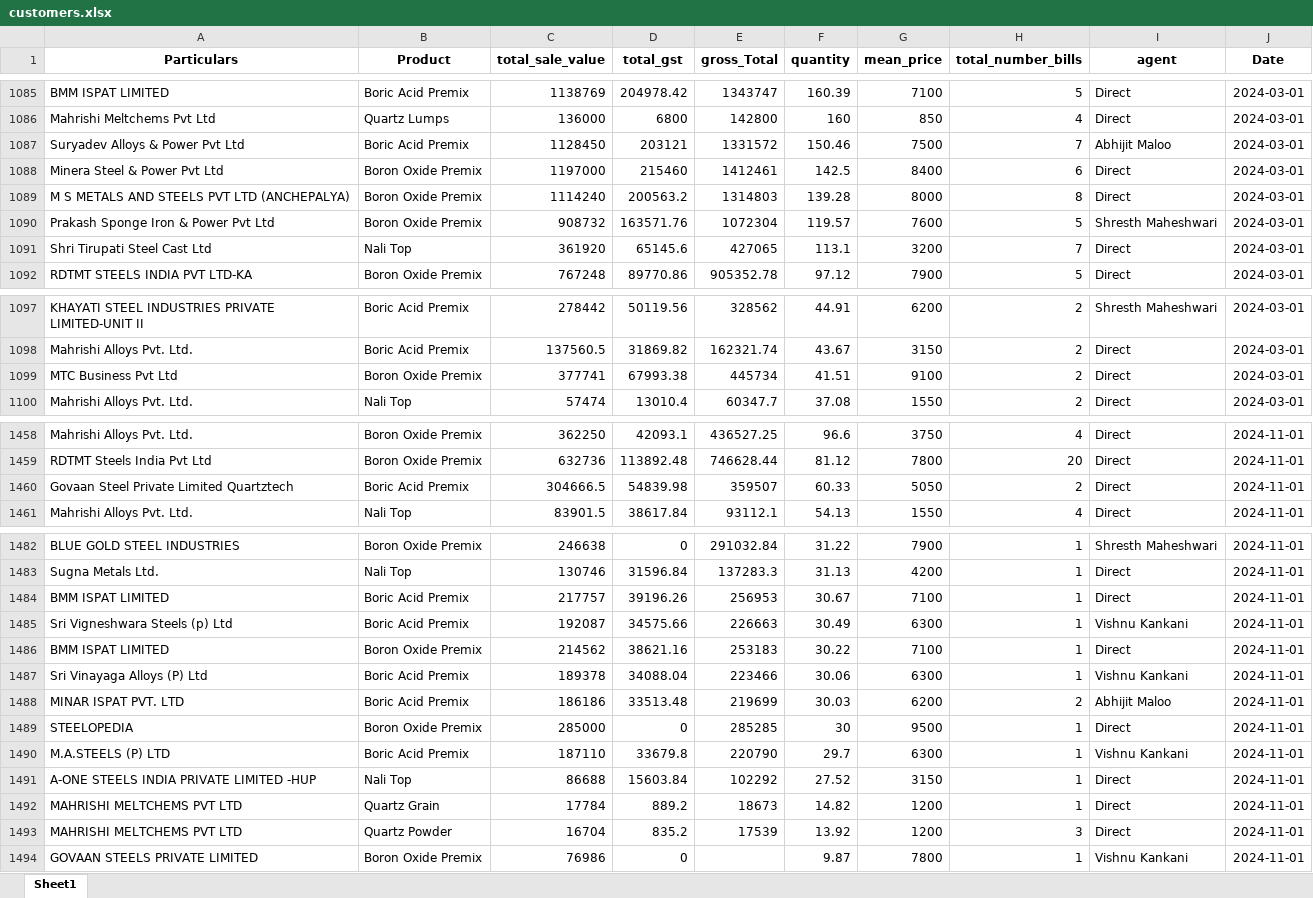
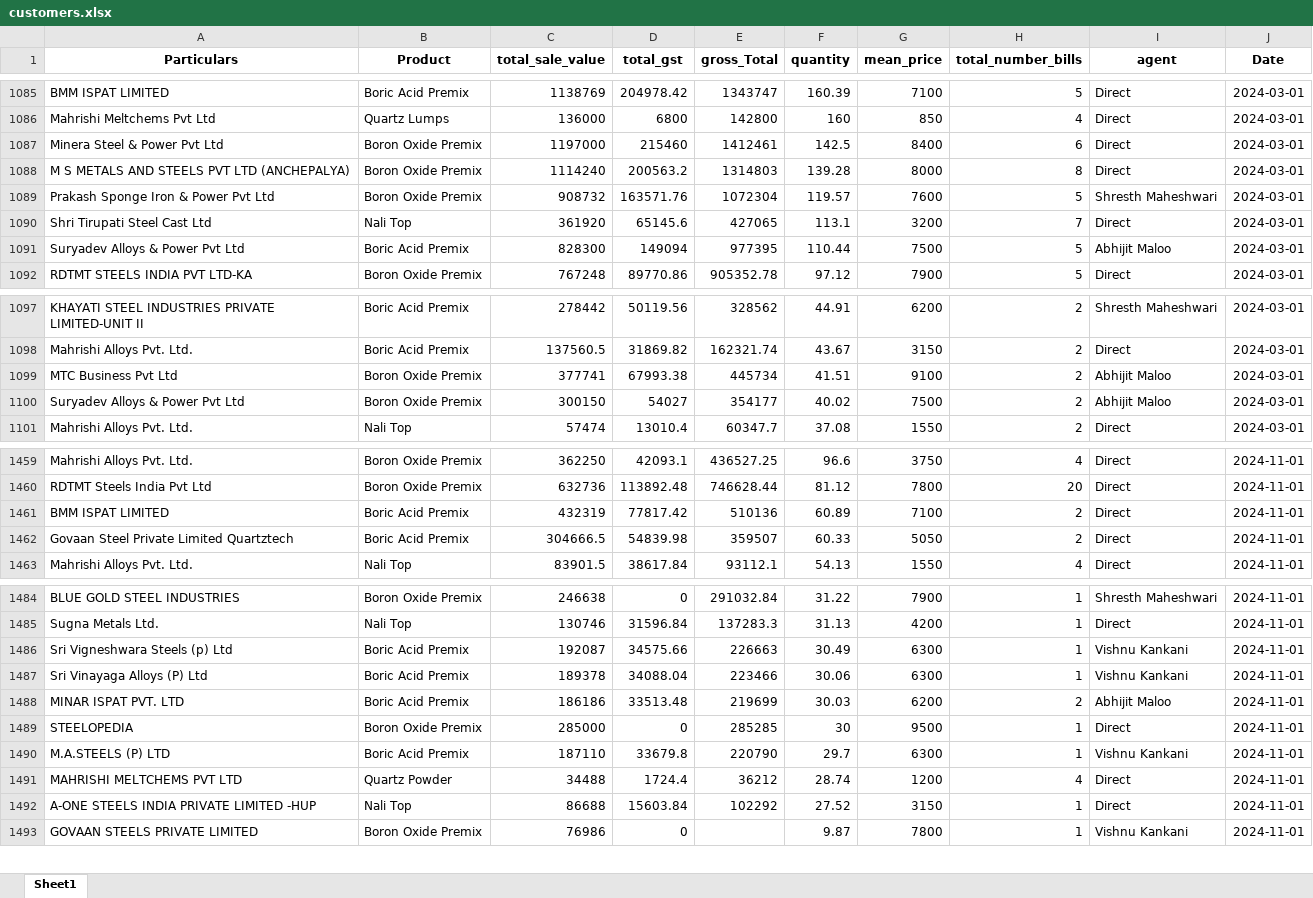
Before and after one commit to obhutara/SalesDashboard, an Excel workbook: src/customers.xlsx, sheet Sheet1, drawn as a sheet; only a part is shown, gaps mark what is left out; values as stored, in another font and other column widths than the file's, no borders; removed rows and columns are numbered as before the commit, all else as after; the diff covers the shown part only; the diff names each change by its address in the sheet, - before the commit and + after, or states it on an @@ line.

Commit message:
updated 11/24

```diff
--- a/src/customers.xlsx (sheet Sheet1)
+++ b/src/customers.xlsx (sheet Sheet1)
-row 1087: Suryadev Alloys & Power Pvt Ltd | Boric Acid Premix | 1128450 | 203121 | 1331572 | 150.46 | 7500 | 7 | Abhijit Maloo | 2024-03-01
+row 1091: Suryadev Alloys & Power Pvt Ltd | Boric Acid Premix | 828300 | 149094 | 977395 | 110.44 | 7500 | 5 | Abhijit Maloo | 2024-03-01
-I1099 (agent): Direct
+I1099 (agent): Abhijit Maloo
+row 1100: Suryadev Alloys & Power Pvt Ltd | Boron Oxide Premix | 300150 | 54027 | 354177 | 40.02 | 7500 | 2 | Abhijit Maloo | 2024-03-01
+row 1461: BMM ISPAT LIMITED | Boric Acid Premix | 432319 | 77817.42 | 510136 | 60.89 | 7100 | 2 | Direct | 2024-11-01
-row 1484: BMM ISPAT LIMITED | Boric Acid Premix | 217757 | 39196.26 | 256953 | 30.67 | 7100 | 1 | Direct | 2024-11-01
-row 1486: BMM ISPAT LIMITED | Boron Oxide Premix | 214562 | 38621.16 | 253183 | 30.22 | 7100 | 1 | Direct | 2024-11-01
+row 1491: MAHRISHI MELTCHEMS PVT LTD | Quartz Powder | 34488 | 1724.4 | 36212 | 28.74 | 1200 | 4 | Direct | 2024-11-01
-row 1492: MAHRISHI MELTCHEMS PVT LTD | Quartz Grain | 17784 | 889.2 | 18673 | 14.82 | 1200 | 1 | Direct | 2024-11-01
-row 1493: MAHRISHI MELTCHEMS PVT LTD | Quartz Powder | 16704 | 835.2 | 17539 | 13.92 | 1200 | 3 | Direct | 2024-11-01
```
Also changed, not shown: 17 edited cells elsewhere in this sheet.
